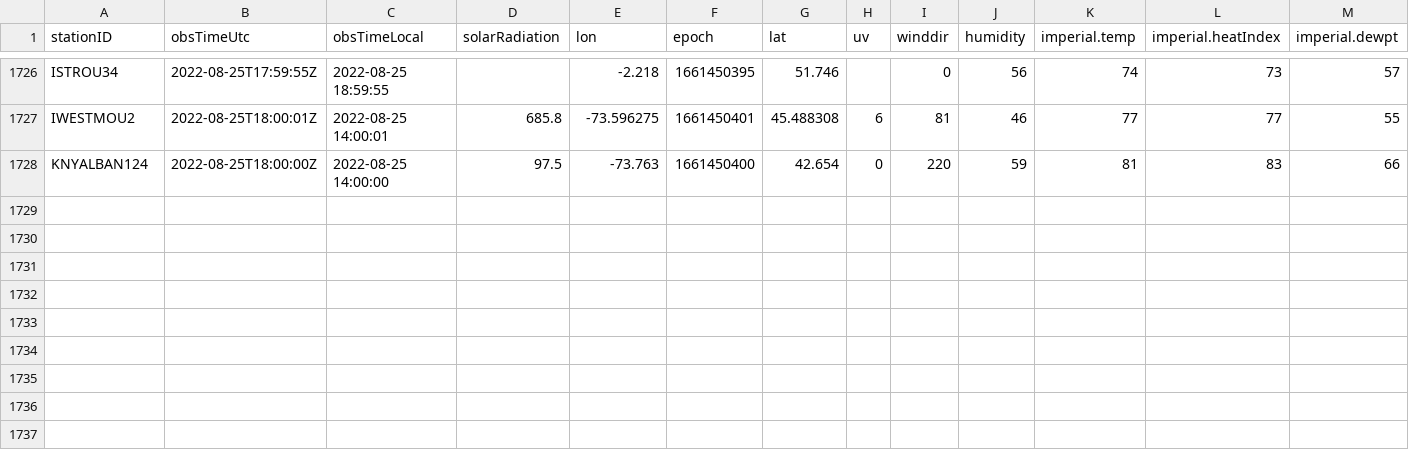
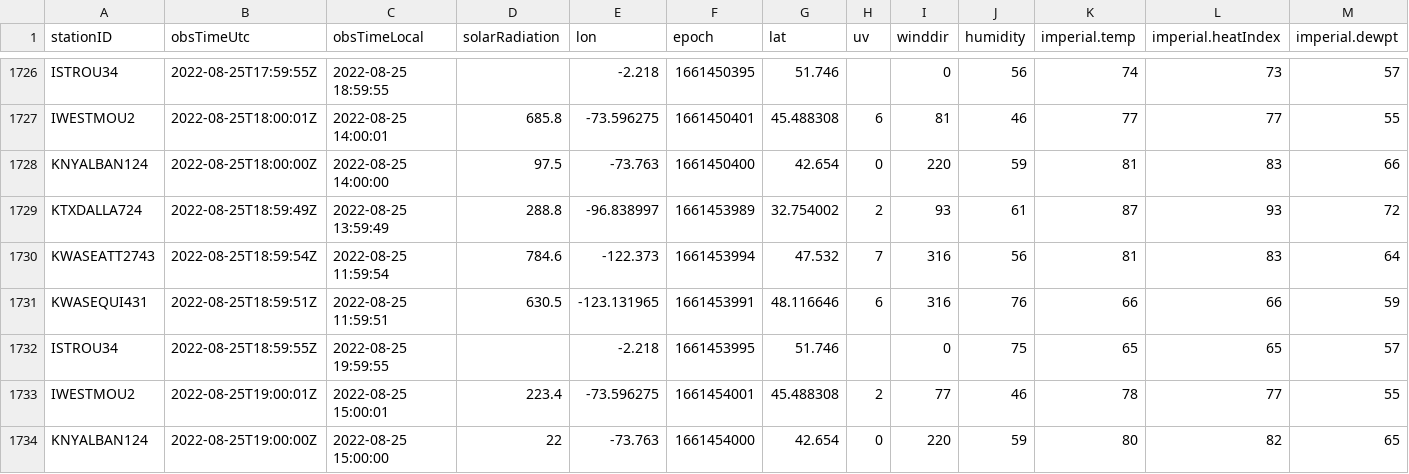
Before and after one commit to lagerratrobe/weather_station, a CSV file: Data/station_obs.CSV, drawn as a sheet; only a part is shown, gaps mark what is left out; rows hold the shown columns only; the diff names each change by its address in the sheet, - before the commit and + after, or states it on an @@ line.

```diff
--- a/Data/station_obs.CSV
+++ b/Data/station_obs.CSV
+row 1729: KTXDALLA724 | 2022-08-25T18:59:49Z | 2022-08-25 13:59:49 | 288.8 | -96.838997 | 1661453989 | 32.754002 | 2 | 93 | 61 | 87 | 93 | 72
+row 1730: KWASEATT2743 | 2022-08-25T18:59:54Z | 2022-08-25 11:59:54 | 784.6 | -122.373 | 1661453994 | 47.532 | 7 | 316 | 56 | 81 | 83 | 64
+row 1731: KWASEQUI431 | 2022-08-25T18:59:51Z | 2022-08-25 11:59:51 | 630.5 | -123.131965 | 1661453991 | 48.116646 | 6 | 316 | 76 | 66 | 66 | 59
+row 1732: ISTROU34 | 2022-08-25T18:59:55Z | 2022-08-25 19:59:55 |  | -2.218 | 1661453995 | 51.746 |  | 0 | 75 | 65 | 65 | 57
+row 1733: IWESTMOU2 | 2022-08-25T19:00:01Z | 2022-08-25 15:00:01 | 223.4 | -73.596275 | 1661454001 | 45.488308 | 2 | 77 | 46 | 78 | 77 | 55
+row 1734: KNYALBAN124 | 2022-08-25T19:00:00Z | 2022-08-25 15:00:00 | 22 | -73.763 | 1661454000 | 42.654 | 0 | 220 | 59 | 80 | 82 | 65
```
Also changed, not shown: 1 other file.
